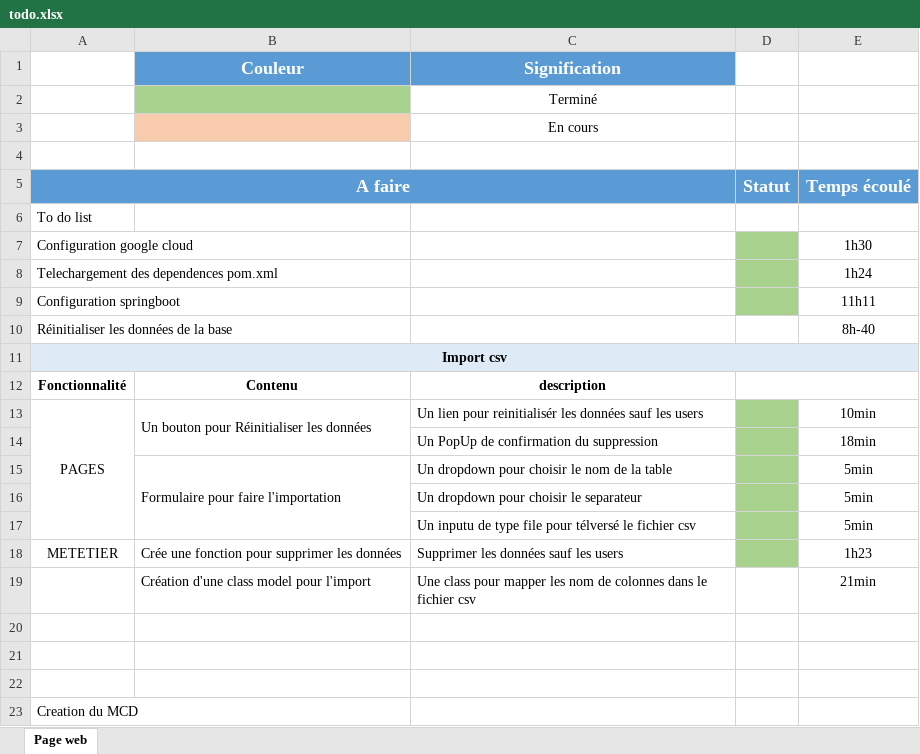
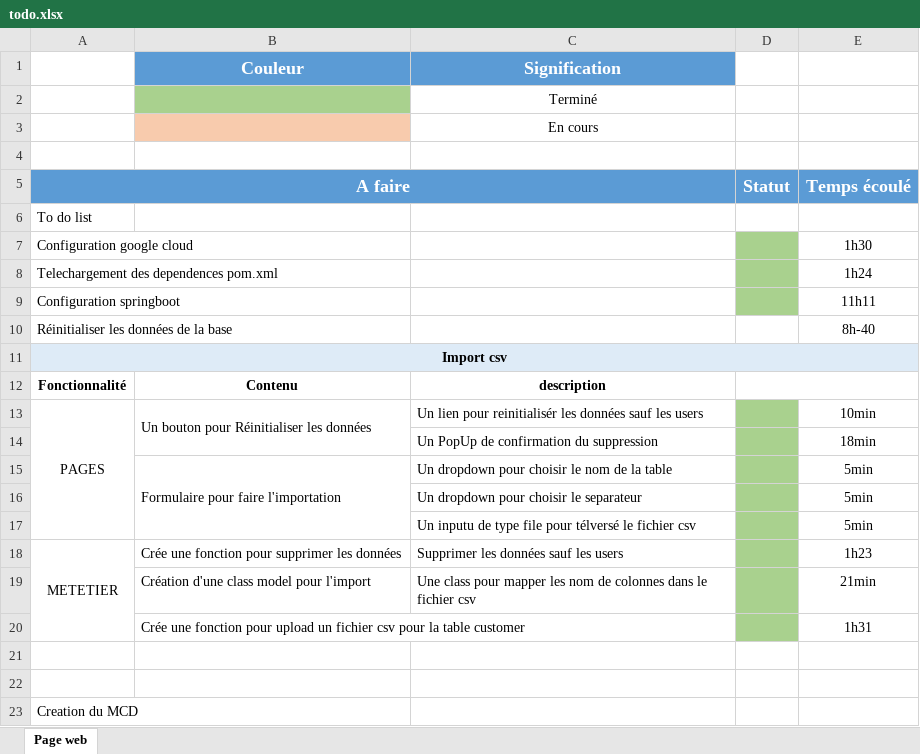
Before and after one commit to TahinaBemax/evaluation-S6, an Excel workbook: todo-list/todo.xlsx, sheet Page web, drawn as a sheet; values as stored, in another font and other column widths than the file's, no borders; the diff names each change by its address in the sheet, - before the commit and + after, or states it on an @@ line.

Commit message:
Modification du todo list pour marquer l'importation customer terminé

```diff
--- a/todo-list/todo.xlsx (sheet Page web)
+++ b/todo-list/todo.xlsx (sheet Page web)
+A18:A20 merged
-D19:D20 fill: none
+D19:D20 fill: #A9D18E
-row 20: (empty)
+row 20:  | Crée une fonction pour upload un fichier csv pour la table customer |  |  | 1h31
```
